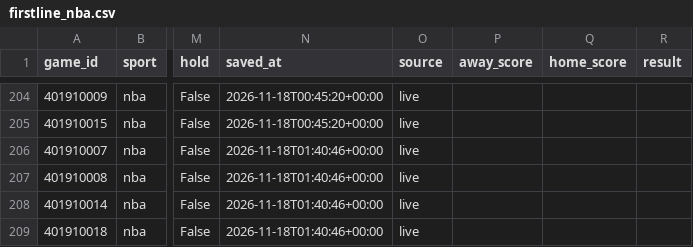
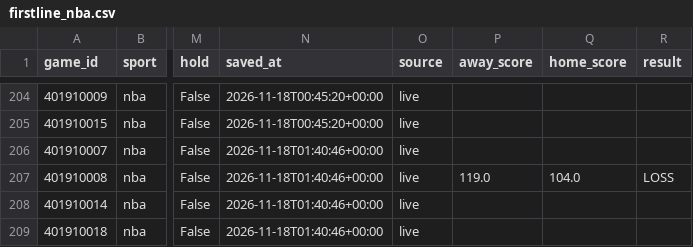
Before and after one commit to Seed808/theesness-data, a CSV file: model/ledger/firstline_nba.csv, drawn as a sheet; only a part is shown, gaps mark what is left out; the diff names each change by its address in the sheet, - before the commit and + after, or states it on an @@ line.

```diff
--- a/model/ledger/firstline_nba.csv
+++ b/model/ledger/firstline_nba.csv
-P207 (away_score): (empty)
+P207 (away_score): 119.0
-Q207 (home_score): (empty)
+Q207 (home_score): 104.0
-R207 (result): (empty)
+R207 (result): LOSS
```
Also changed, not shown: model/ledger/cbb_locks.csv, model/ledger/firstline_cbb.csv, 23 other files.
